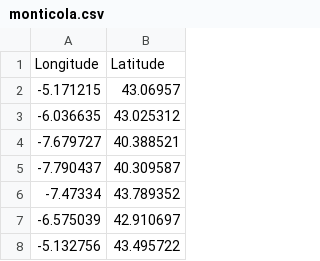
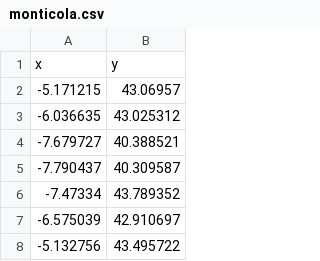
Before and after one commit to danlwarren/ENMTools, a CSV file: inst/monticola.csv, drawn as a sheet; only a part is shown.

```diff
--- a/inst/monticola.csv
+++ b/inst/monticola.csv
@@ -1,2 +1,2 @@
-Longitude,Latitude
+x,y
 -5.171215,43.06957
```
Also changed, not shown: 32 other files.
